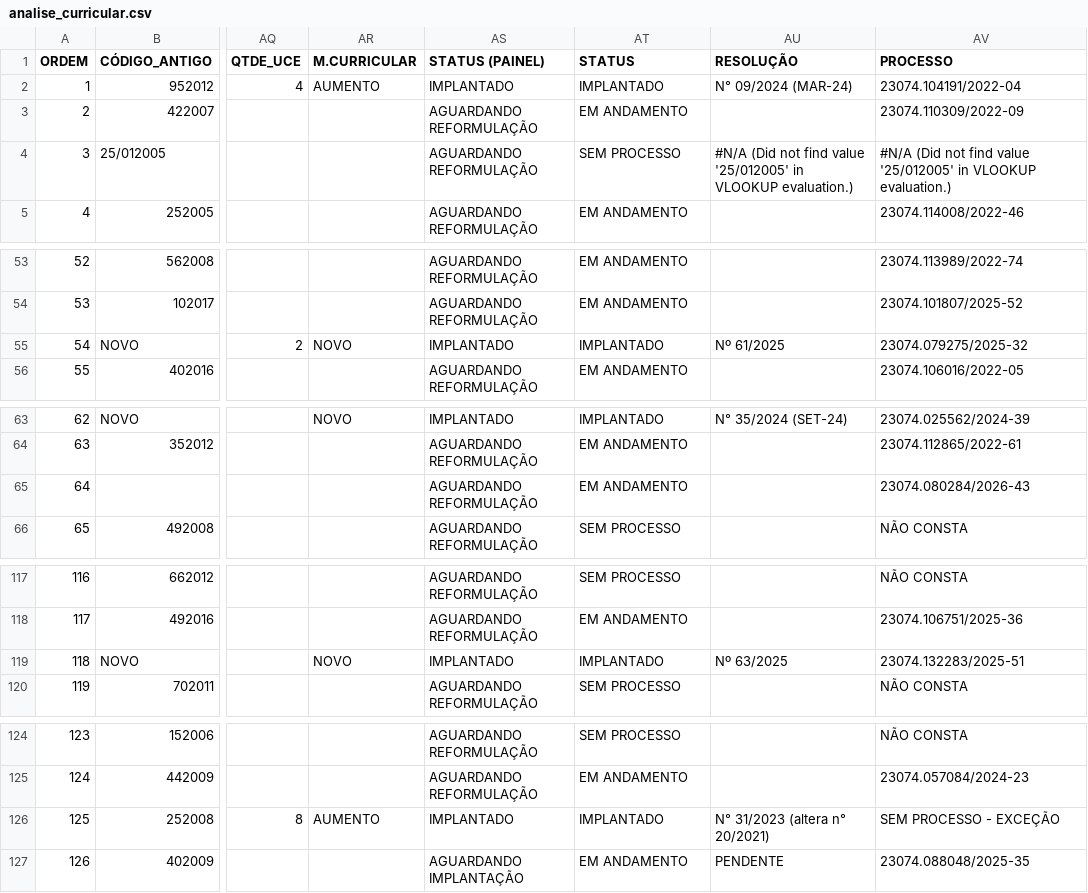
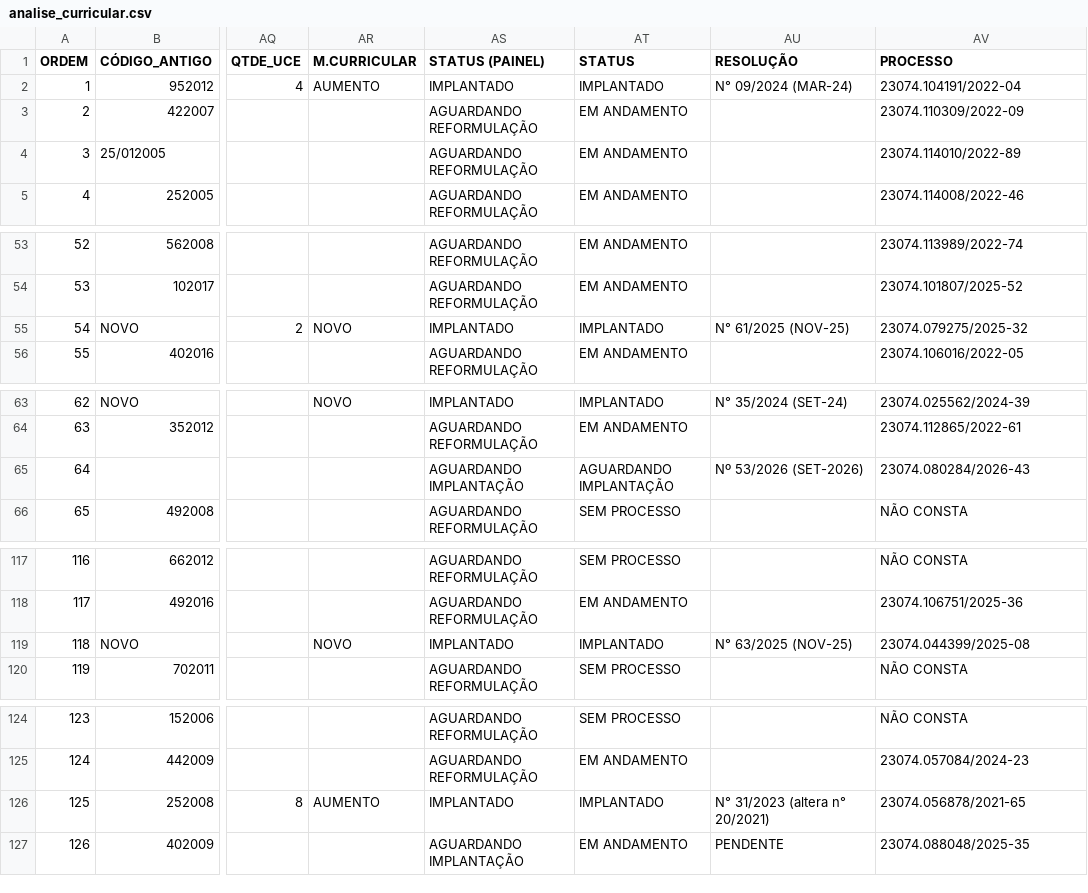
Before and after one commit to proex-ufpb/analisecurricularextensao, a CSV file: data/analise_curricular.csv, drawn as a sheet; only a part is shown, gaps mark what is left out; the diff names each change by its address in the sheet, - before the commit and + after, or states it on an @@ line.

```diff
--- a/data/analise_curricular.csv
+++ b/data/analise_curricular.csv
-AT4 (STATUS): SEM PROCESSO
+AT4 (STATUS): EM ANDAMENTO
-AU4 (RESOLUÇÃO): #N/A (Did not find value '25/012005' in VLOOKUP evaluation.)
+AU4 (RESOLUÇÃO): (empty)
-AV4 (PROCESSO): #N/A (Did not find value '25/012005' in VLOOKUP evaluation.)
+AV4 (PROCESSO): 23074.114010/2022-89
-AU55 (RESOLUÇÃO): Nº 61/2025
+AU55 (RESOLUÇÃO): N° 61/2025 (NOV-25)
-AS65 (STATUS (PAINEL)): AGUARDANDO REFORMULAÇÃO
+AS65 (STATUS (PAINEL)): AGUARDANDO IMPLANTAÇÃO
-AT65 (STATUS): EM ANDAMENTO
+AT65 (STATUS): AGUARDANDO IMPLANTAÇÃO
-AU65 (RESOLUÇÃO): (empty)
+AU65 (RESOLUÇÃO): Nº 53/2026 (SET-2026)
-AU119 (RESOLUÇÃO): Nº 63/2025
+AU119 (RESOLUÇÃO): N° 63/2025 (NOV-25)
-AV119 (PROCESSO): 23074.132283/2025-51
+AV119 (PROCESSO): 23074.044399/2025-08
-AV126 (PROCESSO): SEM PROCESSO - EXCEÇÃO
+AV126 (PROCESSO): 23074.056878/2021-65
```
